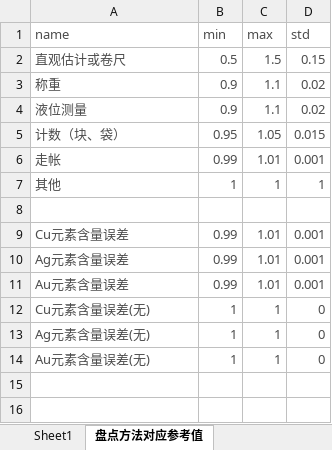
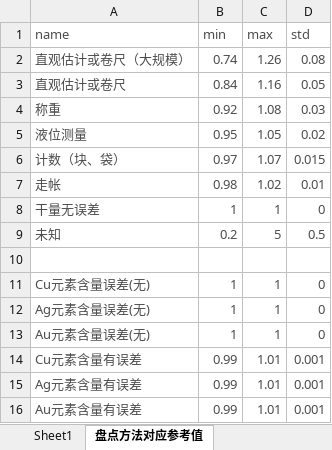
Before and after one commit to leemengwei/Nanfangyouse, an Excel workbook: 2_metal_balance/data/2-4数据格式(综合厂) new.xlsx, sheet 盘点方法对应参考值, drawn as a sheet; values as stored, in another font and other column widths than the file's, no borders; removed rows and columns are numbered as before the commit, all else as after; the diff names each change by its address in the sheet, - before the commit and + after, or states it on an @@ line.

```diff
--- a/2_metal_balance/data/2-4数据格式(综合厂) new.xlsx (sheet 盘点方法对应参考值)
+++ b/2_metal_balance/data/2-4数据格式(综合厂) new.xlsx (sheet 盘点方法对应参考值)
+row 2: 直观估计或卷尺（大规模） | 0.74 | 1.26 | 0.08
-B3 (min): 0.5
+B3 (min): 0.84
-C3 (max): 1.5
+C3 (max): 1.16
-D3 (std): 0.15
+D3 (std): 0.05
-B4 (min): 0.9
+B4 (min): 0.92
-C4 (max): 1.1
+C4 (max): 1.08
-D4 (std): 0.02
+D4 (std): 0.03
-B5 (min): 0.9
+B5 (min): 0.95
-C5 (max): 1.1
+C5 (max): 1.05
-B6 (min): 0.95
+B6 (min): 0.97
-C6 (max): 1.05
+C6 (max): 1.07
-B7 (min): 0.99
+B7 (min): 0.98
-C7 (max): 1.01
+C7 (max): 1.02
-D7 (std): 0.001
+D7 (std): 0.01
-A8 (name): 其他
+A8 (name): 干量无误差
-D8 (std): 1
+D8 (std): 0
+row 9: 未知 | 0.2 | 5 | 0.5
-row 9: Cu元素含量误差 | 0.99 | 1.01 | 0.001
-row 10: Ag元素含量误差 | 0.99 | 1.01 | 0.001
-row 11: Au元素含量误差 | 0.99 | 1.01 | 0.001
+row 14: Cu元素含量有误差 | 0.99 | 1.01 | 0.001
+row 15: Ag元素含量有误差 | 0.99 | 1.01 | 0.001
+row 16: Au元素含量有误差 | 0.99 | 1.01 | 0.001
```
Also changed, not shown: 2_metal_balance/data/2-4数据格式(熔炼厂new2).xlsx, 2_metal_balance/data/2-4数据格式(精炼厂) new.xlsx, 2 other files.
